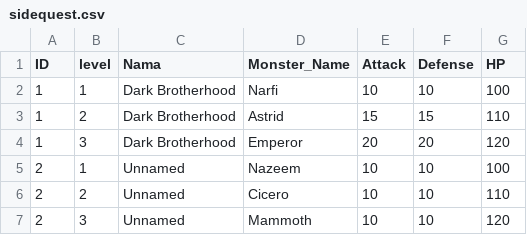
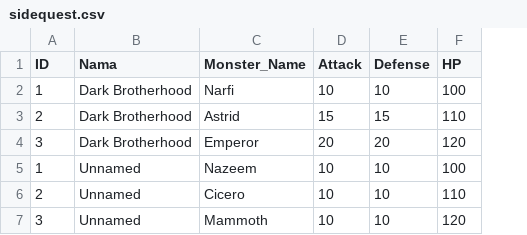
Before and after one commit to alifsyr/Project, a CSV file: data/sidequest.csv, drawn as a sheet; the diff names each change by its address in the sheet, - before the commit and + after, or states it on an @@ line.

```diff
--- a/data/sidequest.csv
+++ b/data/sidequest.csv
-column B (level), rows 2-7: 1 | 2 | 3 | 1 | 2 | 3
-A3 (ID): 1
+A3 (ID): 2
-A4 (ID): 1
+A4 (ID): 3
-A5 (ID): 2
+A5 (ID): 1
-A7 (ID): 2
+A7 (ID): 3
```
Also changed, not shown: data/dragonborn.csv, data/item.csv, 14 other files.
